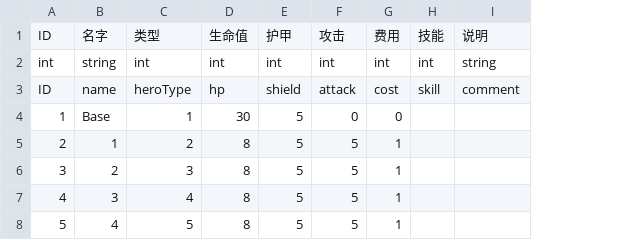
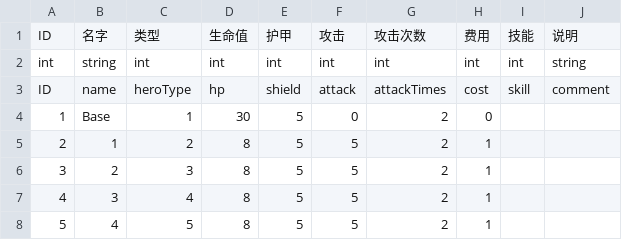
Before and after one commit to PenpenLi/FinalWar_data, a CSV file: csv/hero.csv, drawn as a sheet; the diff names each change by its address in the sheet, - before the commit and + after, or states it on an @@ line.

```diff
--- a/csv/hero.csv
+++ b/csv/hero.csv
+column G, rows 1-8: 攻击次数 | int | attackTimes | 2 | 2 | 2 | 2 | 2
```
Also changed, not shown: 1 other file.
